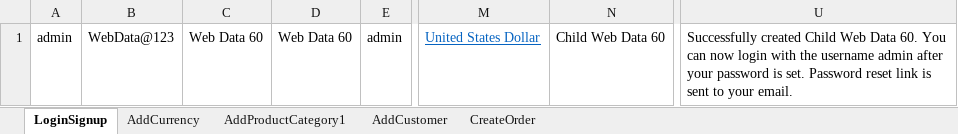
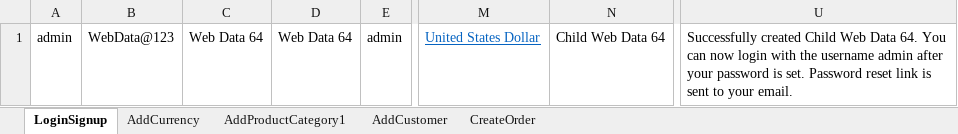
Before and after one commit to indianashu/WDAutomation, an Excel workbook: ProductHistorical_TestData.xlsx, sheet LoginSignup, drawn as a sheet; only a part is shown, gaps mark what is left out; values as stored, in another font and other column widths than the file's, no borders; the diff names each change by its address in the sheet, - before the commit and + after, or states it on an @@ line.

```diff
--- a/ProductHistorical_TestData.xlsx (sheet LoginSignup)
+++ b/ProductHistorical_TestData.xlsx (sheet LoginSignup)
-C1: Web Data 60
+C1: Web Data 64
-D1: Web Data 60
+D1: Web Data 64
-N1: Child Web Data 60
+N1: Child Web Data 64
-U1: …Web Data 60. You can…
+U1: …Web Data 64. You can…
```
Also changed, not shown: sheet AddProductCategory1, sheet CreateOrder, sheet AddCurrency, sheet AddCustomer, 13 other files.
